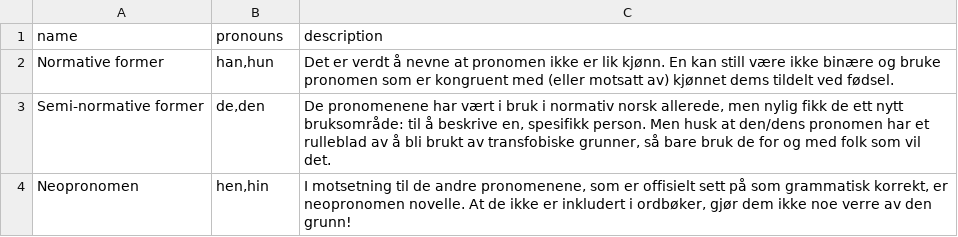
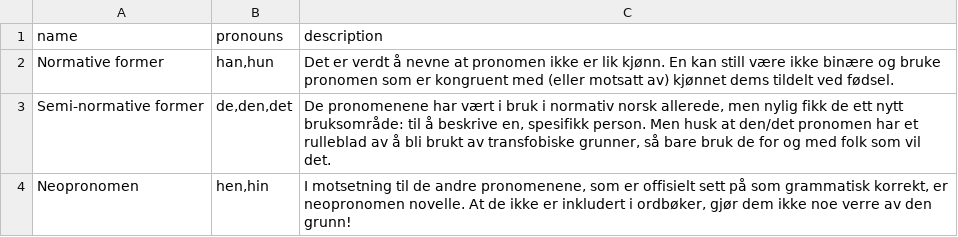
Before and after one commit to tutking24/pronounspage, a TSV file: locale/no/pronouns/pronounGroups.tsv, drawn as a sheet.

Commit message:
[no] Update pronounGroups.tsv

```diff
--- a/locale/no/pronouns/pronounGroups.tsv
+++ b/locale/no/pronouns/pronounGroups.tsv
@@ -2,3 +2,3 @@ name	pronouns	description
 Normative former	han,hun	Det er verdt å nevne at pronomen ikke er lik kjønn. En kan still være ikke binære og bruke pronomen som er kongruent med (eller motsatt av) kjønnet dems tildelt ved fødsel.
-Semi-normative former	de,den	De pronomenene har vært i bruk i normativ norsk allerede, men nylig fikk de ett nytt bruksområde: til å beskrive en, spesifikk person. Men husk at den/dens pronomen har et rulleblad av å bli brukt av transfobiske grunner, så bare bruk de for og med folk som vil det.
+Semi-normative former	de,den,det	De pronomenene har vært i bruk i normativ norsk allerede, men nylig fikk de ett nytt bruksområde: til å beskrive en, spesifikk person. Men husk at den/det pronomen har et rulleblad av å bli brukt av transfobiske grunner, så bare bruk de for og med folk som vil det.
 Neopronomen	hen,hin	I motsetning til de andre pronomenene, som er offisielt sett på som grammatisk korrekt, er neopronomen novelle. At de ikke er inkludert i ordbøker, gjør dem ikke noe verre av den grunn!
```
